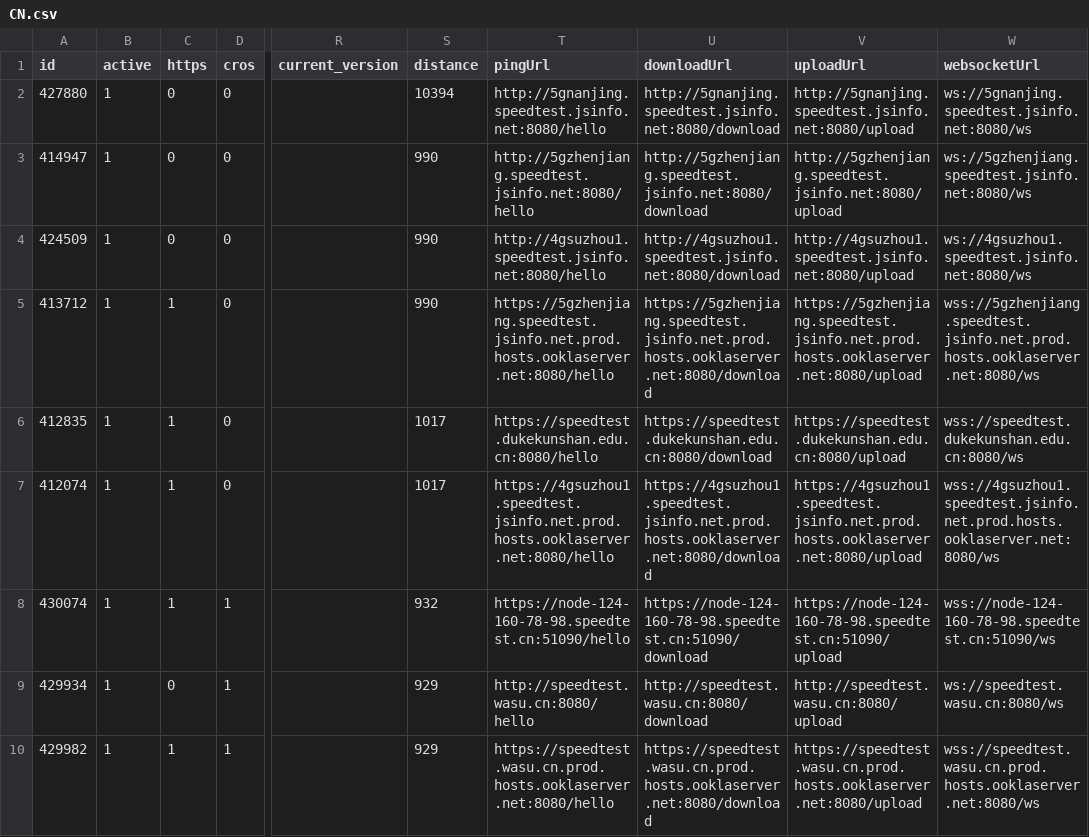
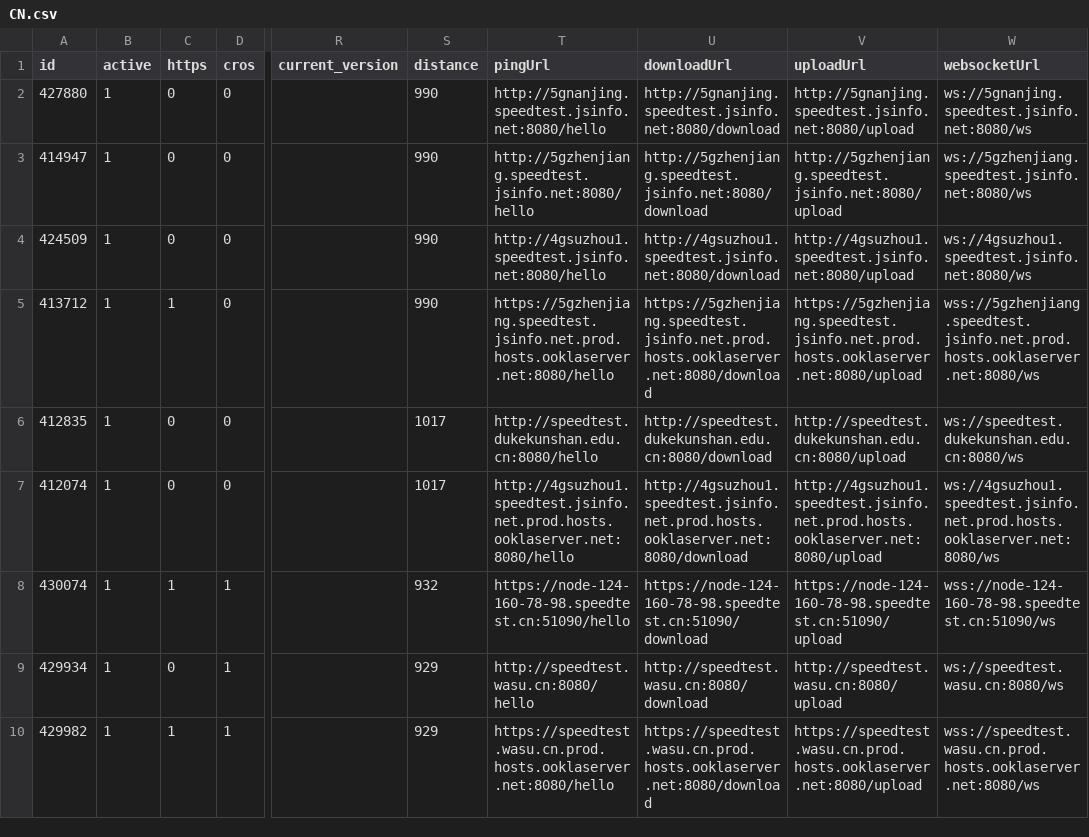
Before and after one commit to spiritLHLS/speedtest.cn-CN-ID, a CSV file: CN.csv, drawn as a sheet; only a part is shown, gaps mark what is left out; the diff names each change by its address in the sheet, - before the commit and + after, or states it on an @@ line.

```diff
--- a/CN.csv
+++ b/CN.csv
-S2 (distance): 10394
+S2 (distance): 990
-C6:C7 (https): 1
+C6:C7 (https): 0
-T6 (pingUrl): https://speedtest.dukekunshan.edu.cn:8080/hello
+T6 (pingUrl): http://speedtest.dukekunshan.edu.cn:8080/hello
-U6 (downloadUrl): https://speedtest.dukekunshan.edu.cn:8080/download
+U6 (downloadUrl): http://speedtest.dukekunshan.edu.cn:8080/download
-V6 (uploadUrl): https://speedtest.dukekunshan.edu.cn:8080/upload
+V6 (uploadUrl): http://speedtest.dukekunshan.edu.cn:8080/upload
-W6 (websocketUrl): wss://speedtest.dukekunshan.edu.cn:8080/ws
+W6 (websocketUrl): ws://speedtest.dukekunshan.edu.cn:8080/ws
-T7 (pingUrl): https://4gsuzhou1.speedtest.jsinfo.net.prod.hosts.ooklaserver.net:8080/hello
+T7 (pingUrl): http://4gsuzhou1.speedtest.jsinfo.net.prod.hosts.ooklaserver.net:8080/hello
-U7 (downloadUrl): https://4gsuzhou1.speedtest.jsinfo.net.prod.hosts.ooklaserver.net:8080/download
+U7 (downloadUrl): http://4gsuzhou1.speedtest.jsinfo.net.prod.hosts.ooklaserver.net:8080/download
-V7 (uploadUrl): https://4gsuzhou1.speedtest.jsinfo.net.prod.hosts.ooklaserver.net:8080/upload
+V7 (uploadUrl): http://4gsuzhou1.speedtest.jsinfo.net.prod.hosts.ooklaserver.net:8080/upload
-W7 (websocketUrl): wss://4gsuzhou1.speedtest.jsinfo.net.prod.hosts.ooklaserver.net:8080/ws
+W7 (websocketUrl): ws://4gsuzhou1.speedtest.jsinfo.net.prod.hosts.ooklaserver.net:8080/ws
```
Also changed, not shown: telecom.csv.
